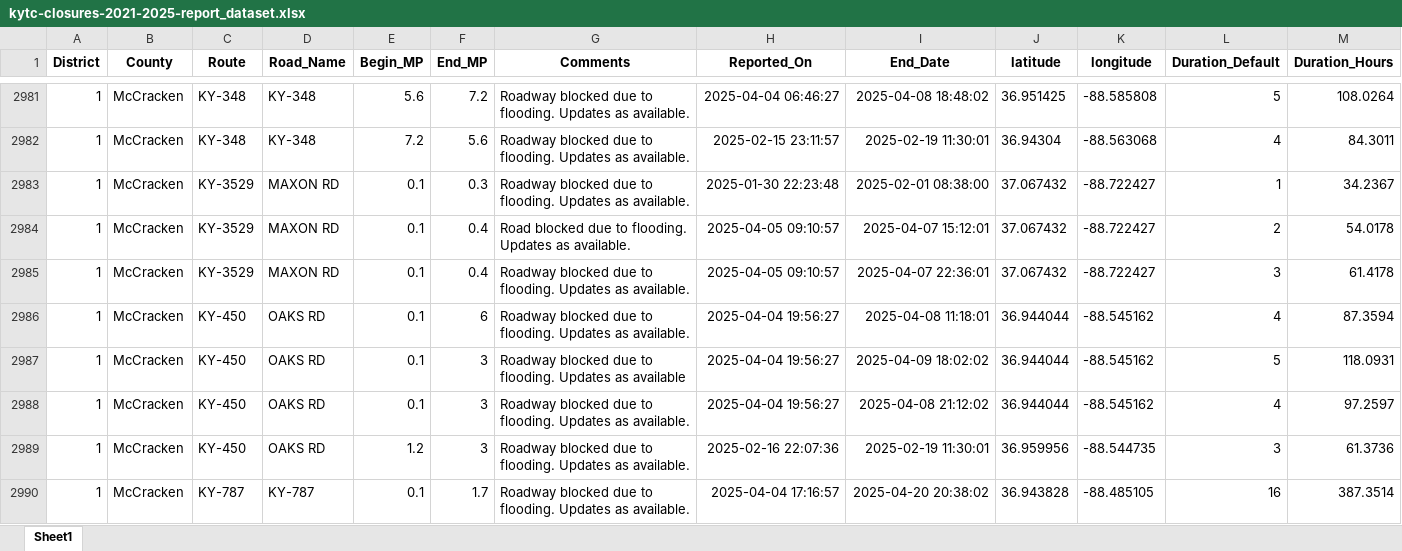
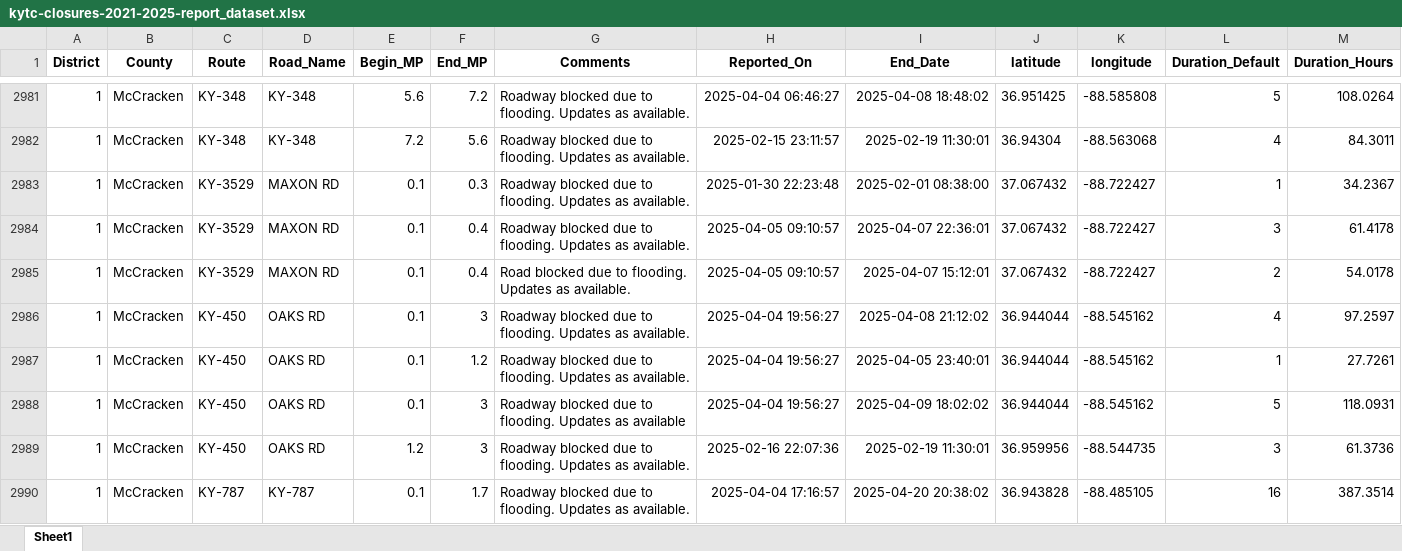
Before and after one commit to chrislambert-ky/analysis-ky-roadclosures, an Excel workbook: data-reportready/kytc-closures-2021-2025-report_dataset.xlsx, sheet Sheet1, drawn as a sheet; only a part is shown, gaps mark what is left out; values as stored, in another font and other column widths than the file's, no borders; removed rows and columns are numbered as before the commit, all else as after; the diff covers the shown part only; the diff names each change by its address in the sheet, - before the commit and + after, or states it on an @@ line.

```diff
--- a/data-reportready/kytc-closures-2021-2025-report_dataset.xlsx (sheet Sheet1)
+++ b/data-reportready/kytc-closures-2021-2025-report_dataset.xlsx (sheet Sheet1)
-row 2984: 1 | McCracken | KY-3529 | MAXON RD | 0.1 | 0.4 | Road blocked due to flooding. Updates as available. | 2025-04-05 09:10:57 | 2025-04-07 15:12:01 | 37.067432 | -88.722427 | 2 | 54.0178
-C2985 (Route): KY-450
+C2985 (Route): KY-3529
-D2985 (Road_Name): OAKS RD
+D2985 (Road_Name): MAXON RD
-F2985 (End_MP): 6
+F2985 (End_MP): 0.4
-G2985 (Comments): Roadway blocked due…
+G2985 (Comments): Road blocked due…
-H2985 (Reported_On): 2025-04-04 19:56:27
+H2985 (Reported_On): 2025-04-05 09:10:57
-I2985 (End_Date): 2025-04-08 11:18:01
+I2985 (End_Date): 2025-04-07 15:12:01
-J2985 (latitude): 36.944044
+J2985 (latitude): 37.067432
-K2985 (longitude): -88.545162
+K2985 (longitude): -88.722427
-L2985 (Duration_Default): 4
+L2985 (Duration_Default): 2
-M2985 (Duration_Hours): 87.3594
+M2985 (Duration_Hours): 54.0178
+row 2987: 1 | McCracken | KY-450 | OAKS RD | 0.1 | 1.2 | Roadway blocked due to flooding. Updates as available. | 2025-04-04 19:56:27 | 2025-04-05 23:40:01 | 36.944044 | -88.545162 | 1 | 27.7261
@@ row 2987 moved to row 2988: 1 @@
```
Also changed, not shown: 6 added rows, 9 removed rows, 232 moved rows and 119 edited cells elsewhere in this sheet, data-reportready/kytc-closures-report_dataset.xlsx, 6 other files.
